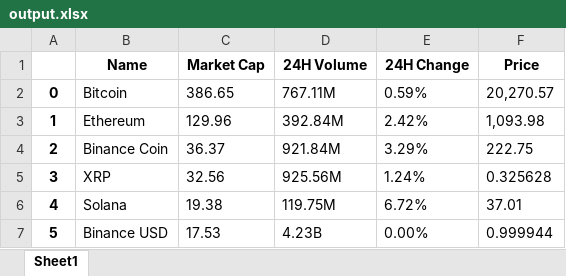
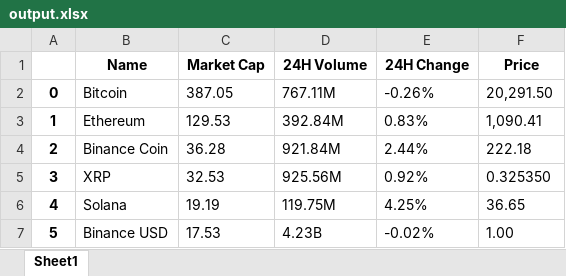
Before and after one commit to antonioslampros/5.-icsd, an Excel workbook: output.xlsx, sheet Sheet1, drawn as a sheet; values as stored, in another font and other column widths than the file's, no borders; the diff names each change by its address in the sheet, - before the commit and + after, or states it on an @@ line.

```diff
--- a/output.xlsx (sheet Sheet1)
+++ b/output.xlsx (sheet Sheet1)
-C2 (Market Cap): 386.65
+C2 (Market Cap): 387.05
-E2 (24H Change): 0.59%
+E2 (24H Change): -0.26%
-F2 (Price): 20,270.57
+F2 (Price): 20,291.50
-C3 (Market Cap): 129.96
+C3 (Market Cap): 129.53
-E3 (24H Change): 2.42%
+E3 (24H Change): 0.83%
-F3 (Price): 1,093.98
+F3 (Price): 1,090.41
-C4 (Market Cap): 36.37
+C4 (Market Cap): 36.28
-E4 (24H Change): 3.29%
+E4 (24H Change): 2.44%
-F4 (Price): 222.75
+F4 (Price): 222.18
-C5 (Market Cap): 32.56
+C5 (Market Cap): 32.53
-E5 (24H Change): 1.24%
+E5 (24H Change): 0.92%
-F5 (Price): 0.325628
+F5 (Price): 0.325350
-C6 (Market Cap): 19.38
+C6 (Market Cap): 19.19
-E6 (24H Change): 6.72%
+E6 (24H Change): 4.25%
-F6 (Price): 37.01
+F6 (Price): 36.65
-E7 (24H Change): 0.00%
+E7 (24H Change): -0.02%
-F7 (Price): 0.999944
+F7 (Price): 1.00
```
Also changed, not shown: 3 other files.
